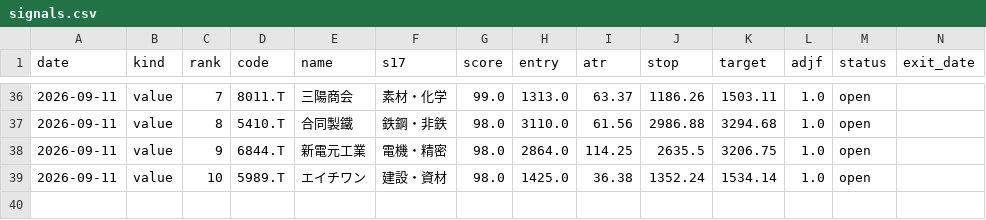
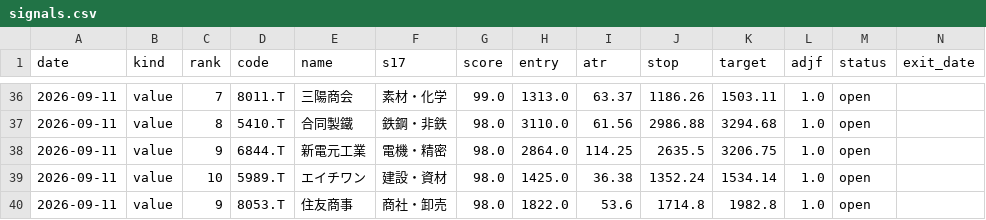
Before and after one commit to 26yamer/jp-swing-data, a CSV file: data/signals.csv, drawn as a sheet; only a part is shown, gaps mark what is left out; rows hold the shown columns only; the diff names each change by its address in the sheet, - before the commit and + after, or states it on an @@ line.

Commit message:
data: 2026-09-13 21:43 JST

```diff
--- a/data/signals.csv
+++ b/data/signals.csv
+row 40: 2026-09-11 | value | 9 | 8053.T | 住友商事 | 商社・卸売 | 98.0 | 1822.0 | 53.6 | 1714.8 | 1982.8 | 1.0 | open
```
Also changed, not shown: data/ohlcv/2559.T.csv, data/ohlcv/6501.T.csv, 36 other files.
